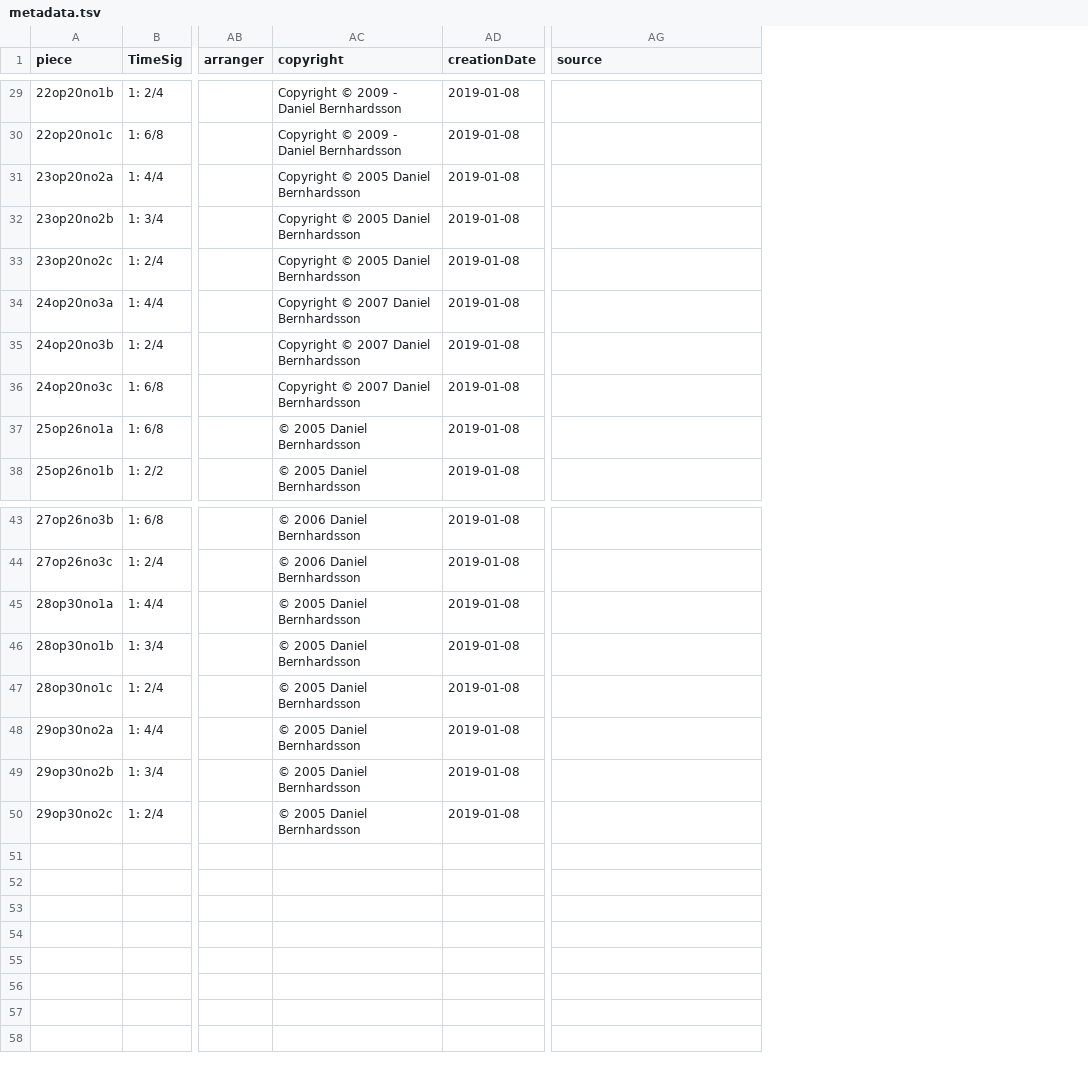
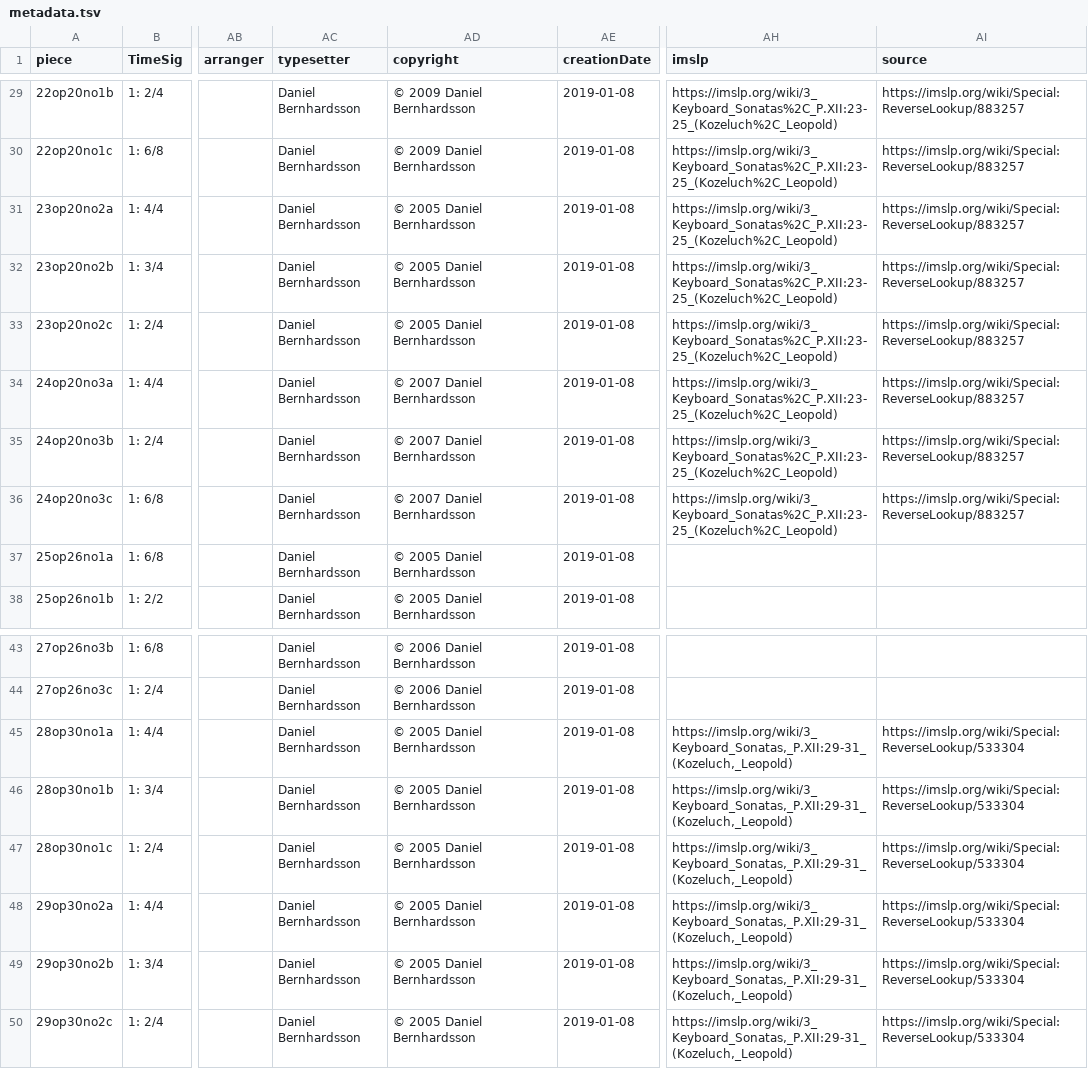
Before and after one commit to DCMLab/kozeluh_sonatas, a TSV file: metadata.tsv, drawn as a sheet; only a part is shown, gaps mark what is left out; addresses are those after the commit; the diff covers the shown part only; the diff names each change by its address in the sheet, - before the commit and + after, or states it on an @@ line.

Commit message:
imslp + source links

```diff
--- a/metadata.tsv
+++ b/metadata.tsv
+column AC (typesetter), rows 29-38: all Daniel Bernhardsson; rows 43-50: all Daniel Bernhardsson
+column AH (imslp), rows 29-36: all https://imslp.org/wiki/3_Keyboard_Sonatas%2C_P.XII:23-25_(Kozeluch%2C_Leopold); rows 45-50: all https://imslp.org/wiki/3_Keyboard_Sonatas,_P.XII:29-31_(Kozeluch,_Leopold)
-AD29:AD30 (copyright): Copyright © 2009 - Daniel Bernhardsson
+AD29:AD30 (copyright): © 2009 Daniel Bernhardsson
-AI29:AI36 (source): (empty)
+AI29:AI36 (source): https://imslp.org/wiki/Special:ReverseLookup/883257
-AD31:AD33 (copyright): Copyright © 2005 Daniel Bernhardsson
+AD31:AD33 (copyright): © 2005 Daniel Bernhardsson
-AD34:AD36 (copyright): Copyright © 2007 Daniel Bernhardsson
+AD34:AD36 (copyright): © 2007 Daniel Bernhardsson
-AI45:AI50 (source): (empty)
+AI45:AI50 (source): https://imslp.org/wiki/Special:ReverseLookup/533304
```
Also changed, not shown: 39 edited cells elsewhere in this file.
